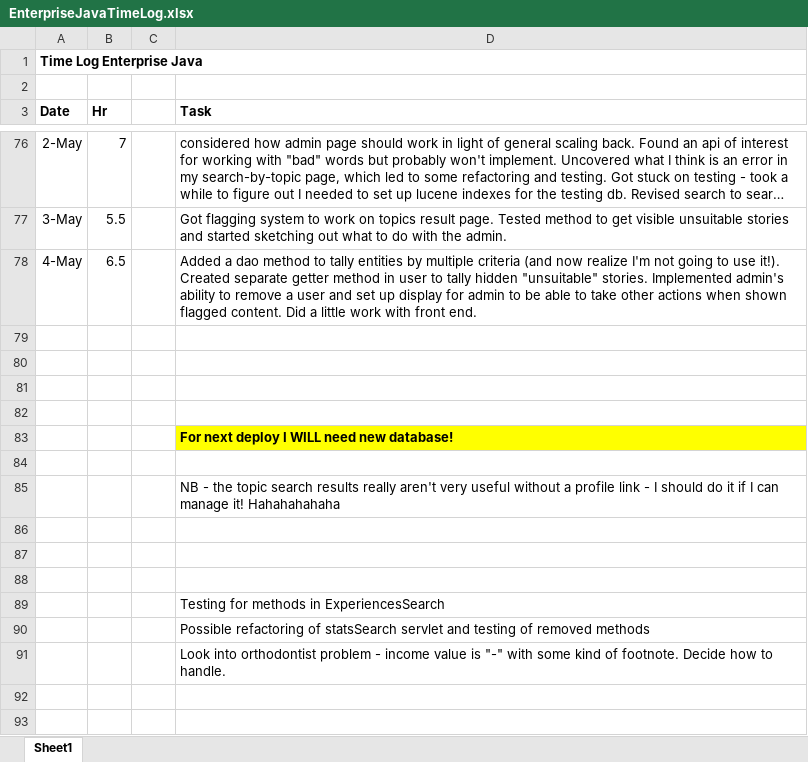
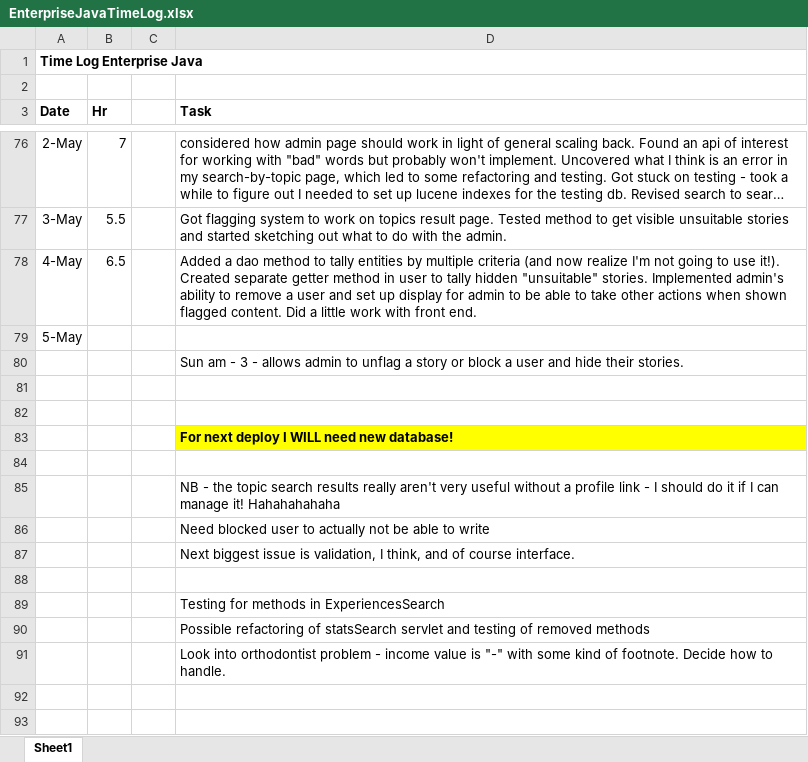
Before and after one commit to haandahl/income-experiences, an Excel workbook: EnterpriseJavaTimeLog.xlsx, sheet Sheet1, drawn as a sheet; only a part is shown, gaps mark what is left out; long unchanged cells end in …; values as stored, in another font and other column widths than the file's, no borders; the diff names each change by its address in the sheet, - before the commit and + after, or states it on an @@ line.

Commit message:
adds and tests method to check whether a user has write privileges

```diff
--- a/EnterpriseJavaTimeLog.xlsx (sheet Sheet1)
+++ b/EnterpriseJavaTimeLog.xlsx (sheet Sheet1)
-A79 (Date): (empty)
+A79 (Date): 5-May
-D80 (Task): (empty)
+D80 (Task): Sun am - 3 - allows admin to unflag a story or block a user and hide their stories.
-D86 (Task): (empty)
+D86 (Task): Need blocked user to actually not be able to write
-D87 (Task): (empty)
+D87 (Task): Next biggest issue is validation, I think, and of course interface.
```
Also changed, not shown: 6 other files.
